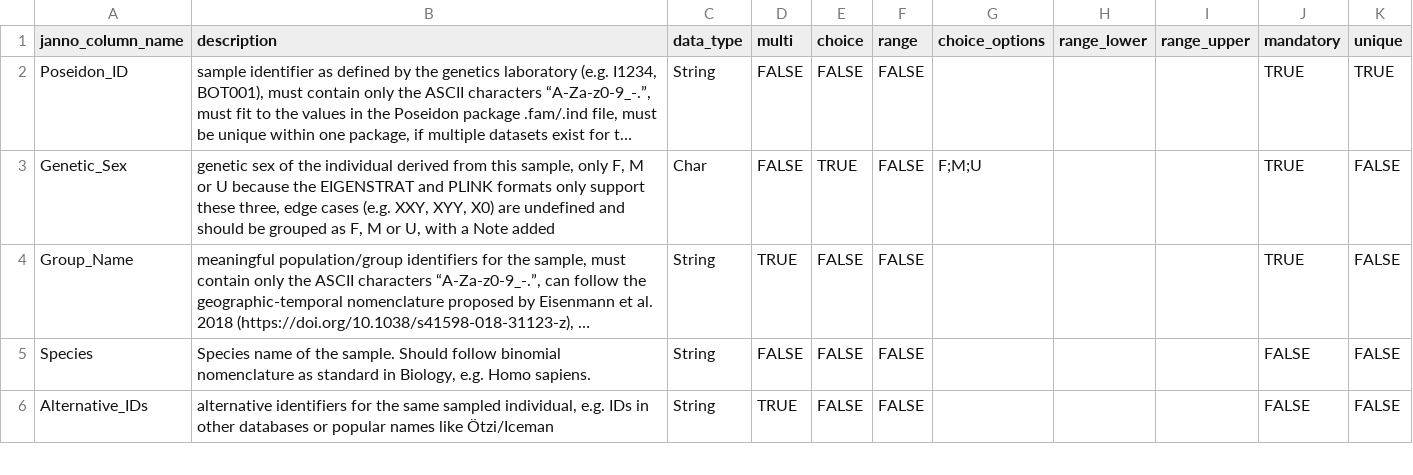
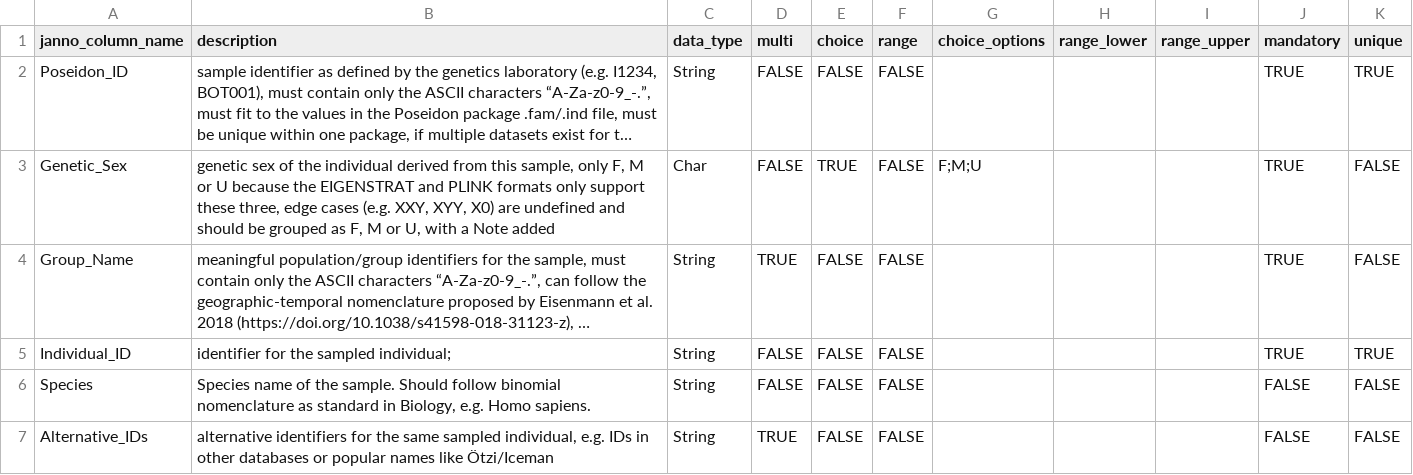
Before and after one commit to poseidon-framework/poseidon-schema, a TSV file: janno_columns.tsv, drawn as a sheet; only a part is shown; long unchanged cells end in …; the diff names each change by its address in the sheet, - before the commit and + after, or states it on an @@ line.

Commit message:
add Individual_ID as mandatory column

```diff
--- a/janno_columns.tsv
+++ b/janno_columns.tsv
+row 5: Individual_ID | identifier for the sampled individual; | String | FALSE | FALSE | FALSE |  |  |  | TRUE | TRUE
```
Also changed, not shown: 1 other file.
